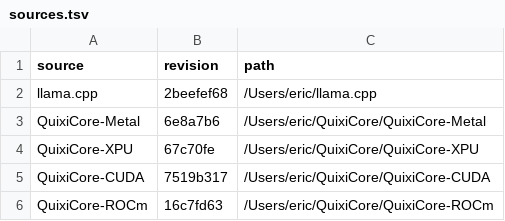
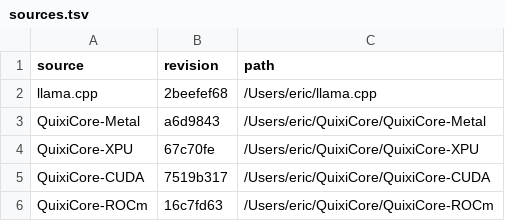
Before and after one commit to QuixiAI/QuixiCore-CPU, a TSV file: parity/sources.tsv, drawn as a sheet.

Commit message:
Refresh Metal parity revision

```diff
--- a/parity/sources.tsv
+++ b/parity/sources.tsv
@@ -2,3 +2,3 @@ source	revision	path
 llama.cpp	2beefef68	/Users/eric/llama.cpp
-QuixiCore-Metal	6e8a7b6	/Users/eric/QuixiCore/QuixiCore-Metal
+QuixiCore-Metal	a6d9843	/Users/eric/QuixiCore/QuixiCore-Metal
 QuixiCore-XPU	67c70fe	/Users/eric/QuixiCore/QuixiCore-XPU
```
